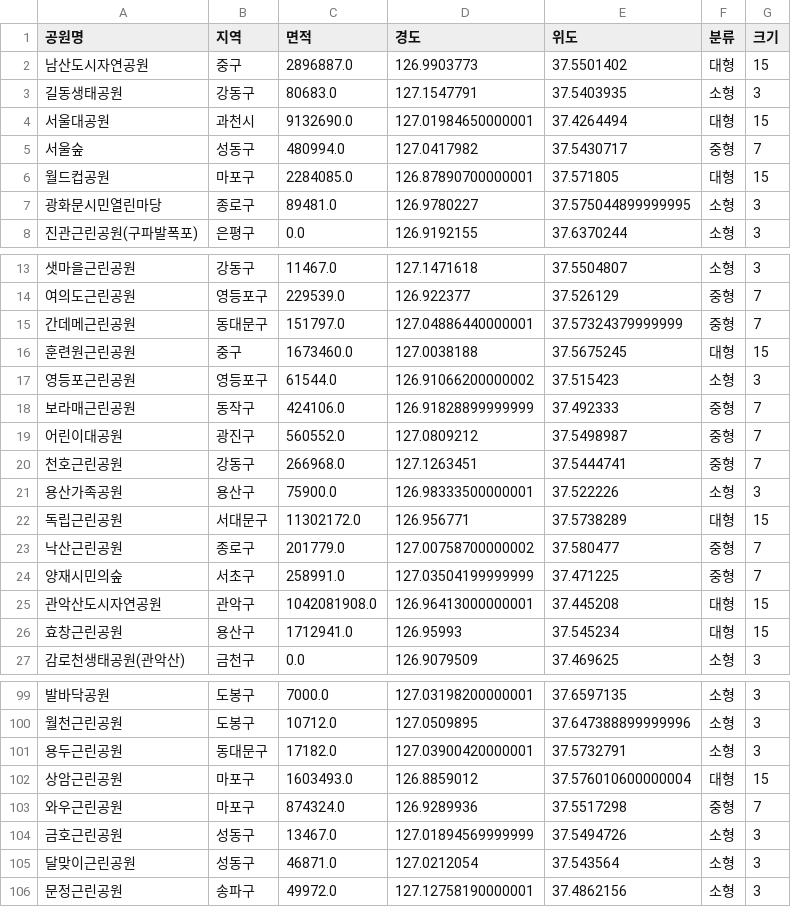
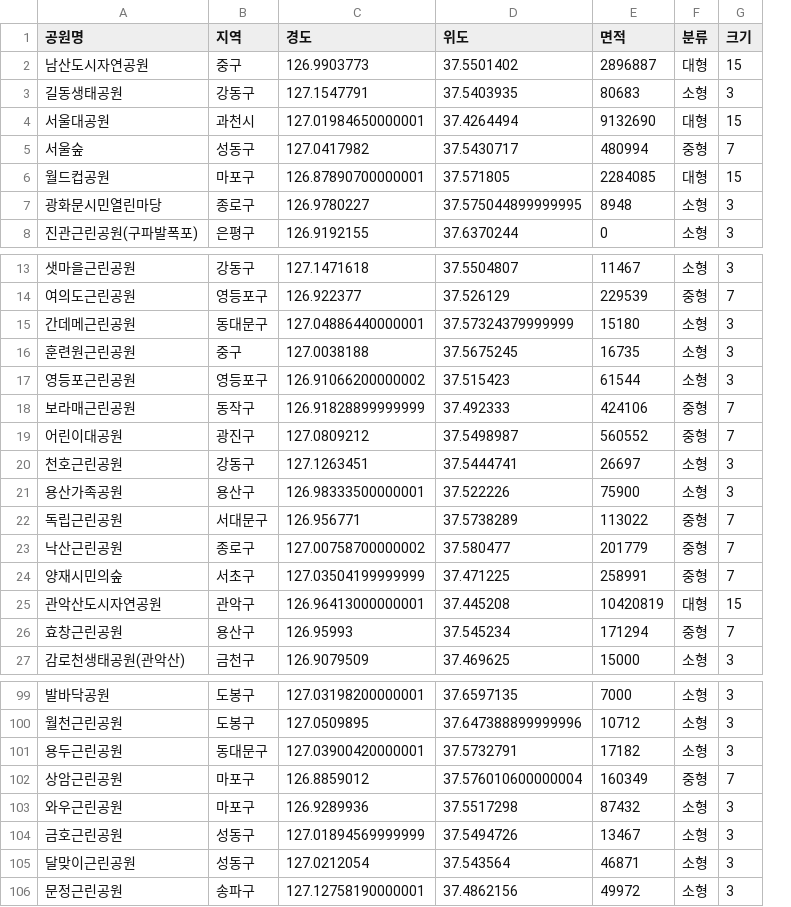
Before and after one commit to GwonSeop/Data-Analysis, a CSV file: 04.공공API_및_지도시각화/data/서울공원요약.csv, drawn as a sheet; only a part is shown, gaps mark what is left out; removed rows and columns are numbered as before the commit, all else as after; the diff covers the shown part only; the diff names each change by its address in the sheet, - before the commit and + after, or states it on an @@ line.

```diff
--- a/04.공공API_및_지도시각화/data/서울공원요약.csv
+++ b/04.공공API_및_지도시각화/data/서울공원요약.csv
-column C (면적), rows 2-8: 2896887.0 | 80683.0 | 9132690.0 | 480994.0 | 2284085.0 | 89481.0 | 0.0; rows 13-27: 11467.0 | 229539.0 | 151797.0 | 1673460.0 | 61544.0 | 424106.0 | 560552.0 | 266968.0 | 75900.0 | 11302172.0 | 201779.0 | 258991.0 | 1042081908.0 | 1712941.0 | 0.0; rows 99-106: 7000.0 | 10712.0 | 17182.0 | 1603493.0 | 874324.0 | 13467.0 | 46871.0 | 49972.0
+column E (면적), rows 2-8: 2896887 | 80683 | 9132690 | 480994 | 2284085 | 8948 | 0; rows 13-27: 11467 | 229539 | 15180 | 16735 | 61544 | 424106 | 560552 | 26697 | 75900 | 113022 | 201779 | 258991 | 10420819 | 171294 | 15000; rows 99-106: 7000 | 10712 | 17182 | 160349 | 87432 | 13467 | 46871 | 49972
-F15 (분류): 중형
+F15 (분류): 소형
-G15 (크기): 7
+G15 (크기): 3
-F16 (분류): 대형
+F16 (분류): 소형
-G16 (크기): 15
+G16 (크기): 3
-F20 (분류): 중형
+F20 (분류): 소형
-G20 (크기): 7
+G20 (크기): 3
-F22 (분류): 대형
+F22 (분류): 중형
-G22 (크기): 15
+G22 (크기): 7
-F26 (분류): 대형
+F26 (분류): 중형
-G26 (크기): 15
+G26 (크기): 7
-F102 (분류): 대형
+F102 (분류): 중형
-G102 (크기): 15
+G102 (크기): 7
-F103 (분류): 중형
+F103 (분류): 소형
-G103 (크기): 7
+G103 (크기): 3
```
Also changed, not shown: 28 edited cells elsewhere in this file, 3 other files.
